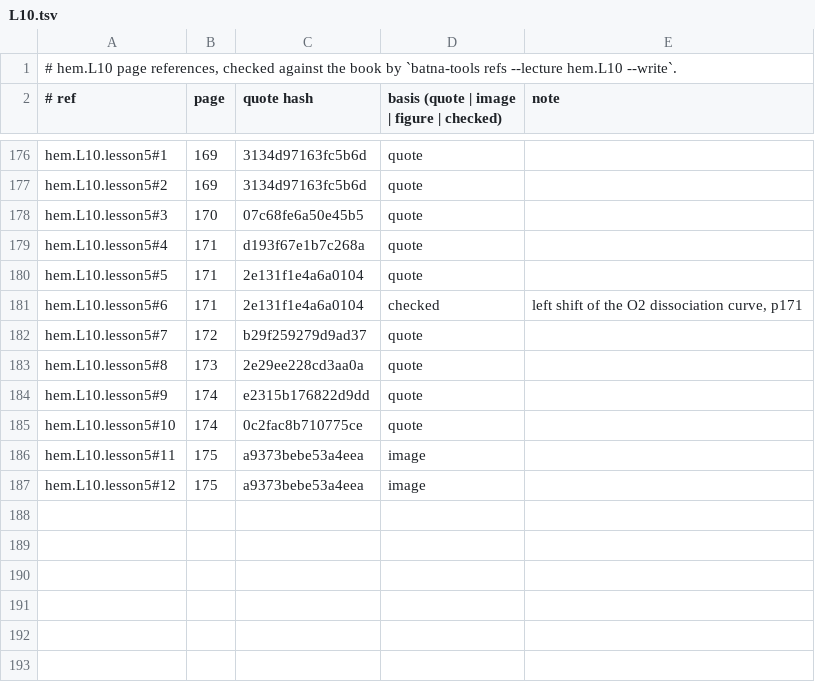
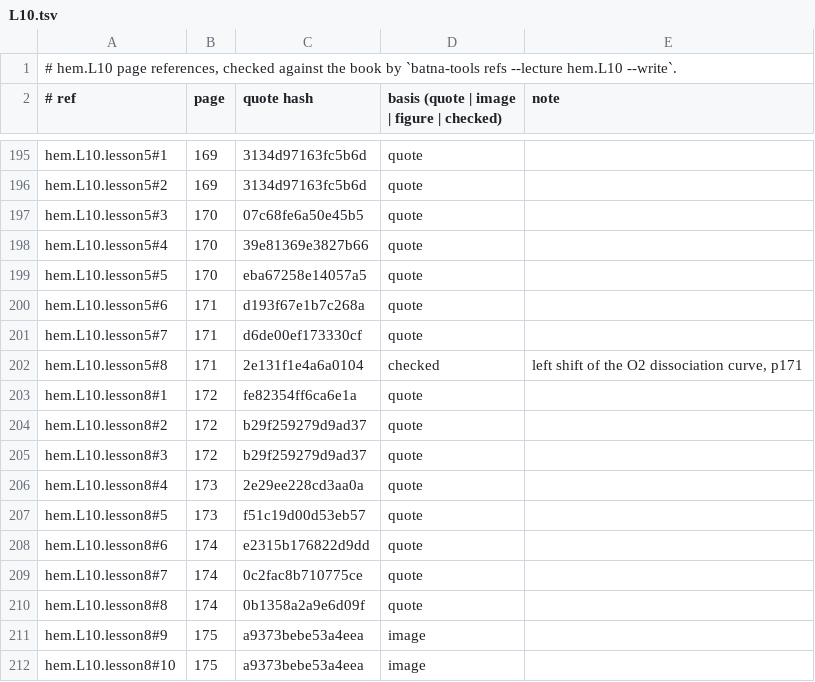
Before and after one commit to MohamedRef/Batna-app, a TSV file: content/book-refs/hem/L10.tsv, drawn as a sheet; only a part is shown, gaps mark what is left out; the diff covers the shown part only.

Commit message:
hem.L10: lessons to the Hepatology bar, 5 → 8 lessons (#909)
Split the long PV test, treatment and secondary-erythrocytosis lessons by book topic, give every list a labelled reason, and add four figures. Part of #827, #828, #829.

```diff
--- a/content/book-refs/hem/L10.tsv
+++ b/content/book-refs/hem/L10.tsv
@@ -178,10 +197,16 @@ hem.L10.lesson5#2	169	3134d97163fc5b6d	quote
 hem.L10.lesson5#3	170	07c68fe6a50e45b5	quote	
-hem.L10.lesson5#4	171	d193f67e1b7c268a	quote	
-hem.L10.lesson5#5	171	2e131f1e4a6a0104	quote	
-hem.L10.lesson5#6	171	2e131f1e4a6a0104	checked	left shift of the O2 dissociation curve, p171
-hem.L10.lesson5#7	172	b29f259279d9ad37	quote	
-hem.L10.lesson5#8	173	2e29ee228cd3aa0a	quote	
-hem.L10.lesson5#9	174	e2315b176822d9dd	quote	
-hem.L10.lesson5#10	174	0c2fac8b710775ce	quote	
-hem.L10.lesson5#11	175	a9373bebe53a4eea	image	
-hem.L10.lesson5#12	175	a9373bebe53a4eea	image	
+hem.L10.lesson5#4	170	39e81369e3827b66	quote	
+hem.L10.lesson5#5	170	eba67258e14057a5	quote	
+hem.L10.lesson5#6	171	d193f67e1b7c268a	quote	
+hem.L10.lesson5#7	171	d6de00ef173330cf	quote	
+hem.L10.lesson5#8	171	2e131f1e4a6a0104	checked	left shift of the O2 dissociation curve, p171
+hem.L10.lesson8#1	172	fe82354ff6ca6e1a	quote	
+hem.L10.lesson8#2	172	b29f259279d9ad37	quote	
+hem.L10.lesson8#3	172	b29f259279d9ad37	quote	
+hem.L10.lesson8#4	173	2e29ee228cd3aa0a	quote	
+hem.L10.lesson8#5	173	f51c19d00d53eb57	quote	
+hem.L10.lesson8#6	174	e2315b176822d9dd	quote	
+hem.L10.lesson8#7	174	0c2fac8b710775ce	quote	
+hem.L10.lesson8#8	174	0b1358a2a9e6d09f	quote	
+hem.L10.lesson8#9	175	a9373bebe53a4eea	image	
+hem.L10.lesson8#10	175	a9373bebe53a4eea	image	
```
Also changed, not shown: 19 added rows and 41 edited cells elsewhere in this file, 4 other files.
